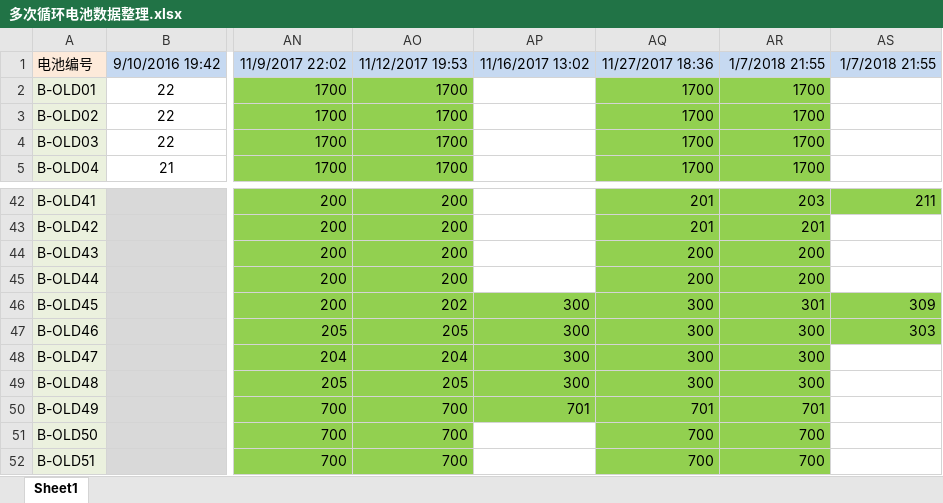
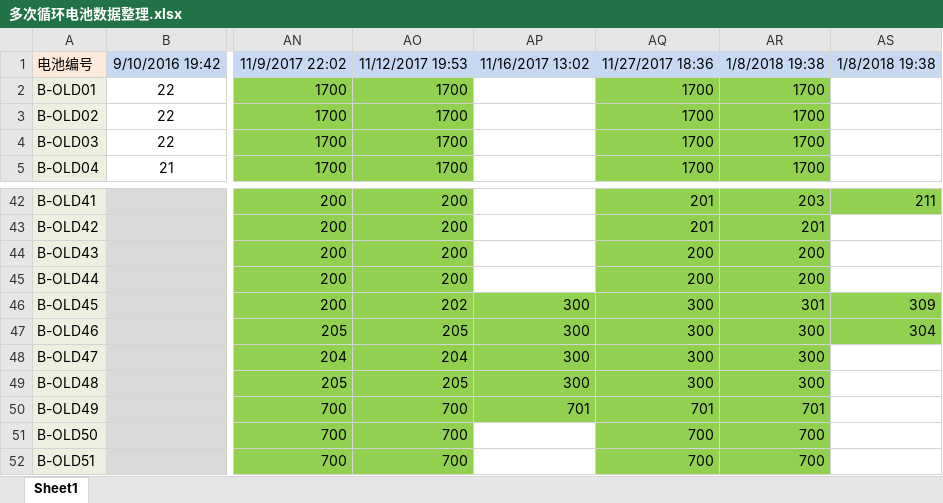
Before and after one commit to DHU-A501/Li-ion-Battery-Data, an Excel workbook: 多次循环电池数据整理.xlsx, sheet Sheet1, drawn as a sheet; only a part is shown, gaps mark what is left out; values as stored, in another font and other column widths than the file's, no borders; the diff names each change by its address in the sheet, - before the commit and + after, or states it on an @@ line.

```diff
--- a/多次循环电池数据整理.xlsx (sheet Sheet1)
+++ b/多次循环电池数据整理.xlsx (sheet Sheet1)
-AR1: 1/7/2018 21:55
+AR1: 1/8/2018 19:38
-AS1: 1/7/2018 21:55
+AS1: 1/8/2018 19:38
-AS47: 303
+AS47: 304
```
Also changed, not shown: 1 other file.
